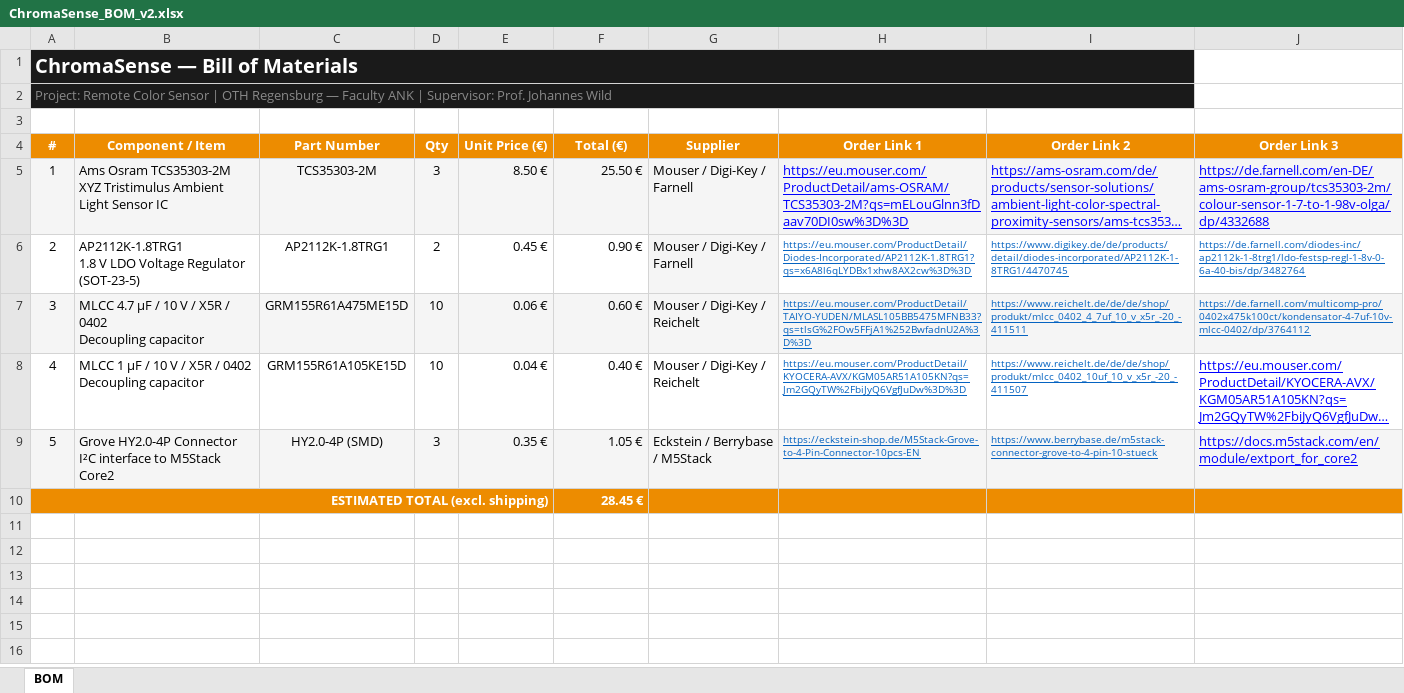
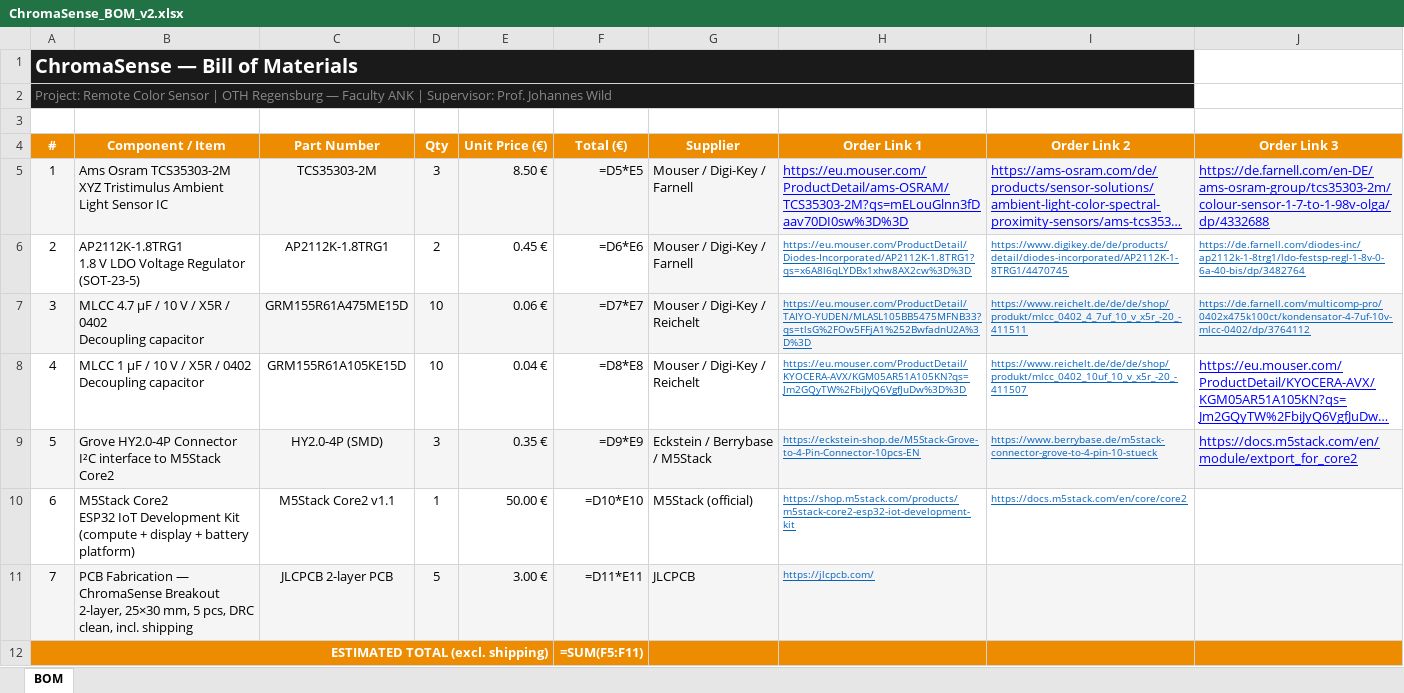
Before and after one commit to Vivek-Neel/ChromaSense, an Excel workbook: BOM/ChromaSense_BOM_v2.xlsx, sheet BOM, drawn as a sheet; long unchanged cells end in …; values as stored, in another font and other column widths than the file's, no borders; formulas without a stored value are shown as written; addresses are those after the commit; ↵ is a line break in a cell; the diff names each change by its address in the sheet, - before the commit and + after, or states it on an @@ line.

Commit message:
BOM: add M5Stack Core2 and JLCPCB fabrication line items; README: link the full BOM

```diff
--- a/BOM/ChromaSense_BOM_v2.xlsx (sheet BOM)
+++ b/BOM/ChromaSense_BOM_v2.xlsx (sheet BOM)
-B1:I2 fill: #1A1A1A
+B1:I2 fill: none
-F5 (Total (€)): 25.50 €
+F5 (Total (€)): =D5*E5
-F6 (Total (€)): 0.90 €
+F6 (Total (€)): =D6*E6
-F7 (Total (€)): 0.60 €
+F7 (Total (€)): =D7*E7
-F8 (Total (€)): 0.40 €
+F8 (Total (€)): =D8*E8
-F9 (Total (€)): 1.05 €
+F9 (Total (€)): =D9*E9
+row 10: 6 | M5Stack Core2 ↵ ESP32 IoT Development Kit (compute + display + battery platform) | M5Stack Core2 v1.1 | 1 | 50.00 € | =D10*E10 | M5Stack (official) | https://shop.m5stack.com/products/m5stack-core2-esp32-iot-development-kit | https://docs.m5stack.com/en/core/core2
+row 11: 7 | PCB Fabrication — ChromaSense Breakout ↵ 2-layer, 25×30 mm, 5 pcs, DRC clean, incl. shipping | JLCPCB 2-layer PCB | 5 | 3.00 € | =D11*E11 | JLCPCB | https://jlcpcb.com/
-B12:E12 fill: #ED8C00
+B12:E12 fill: none
-F12 (Total (€)): 28.45 €
+F12 (Total (€)): =SUM(F5:F11)
```
Also changed, not shown: 1 other file.
